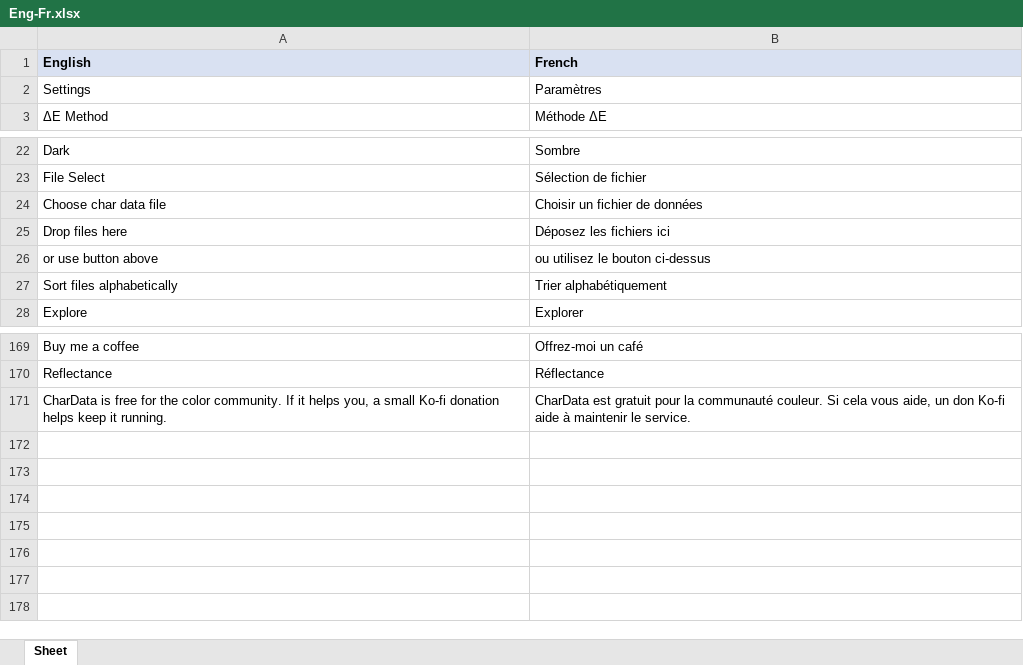
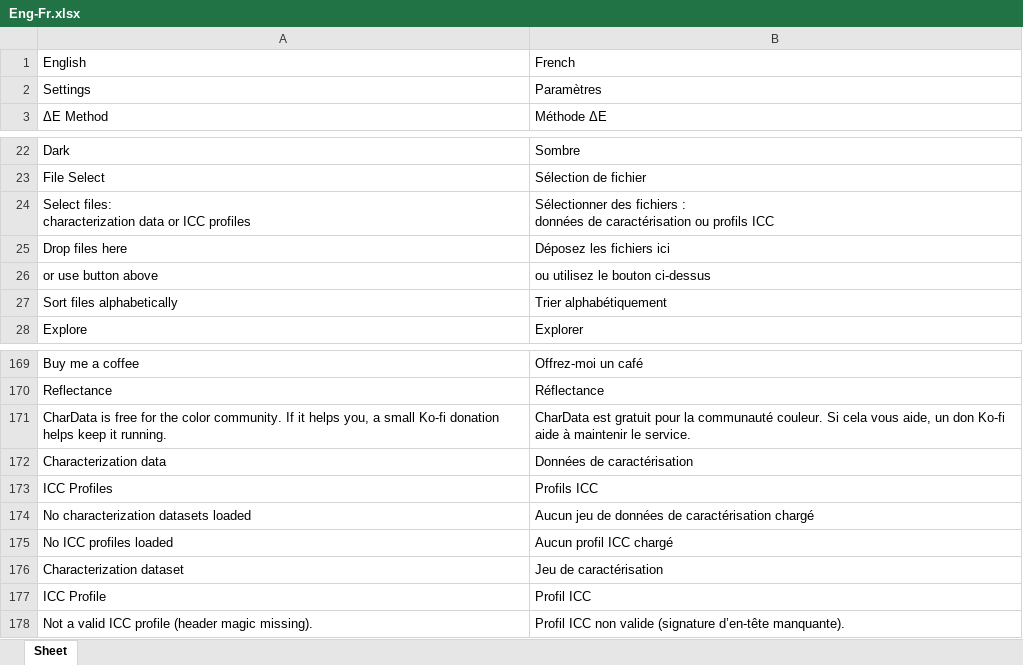
Before and after one commit to colourbill-ctrl/chardata, an Excel workbook: translations/Eng-Fr.xlsx, sheet Sheet, drawn as a sheet; only a part is shown, gaps mark what is left out; values as stored, in another font and other column widths than the file's, no borders; removed rows and columns are numbered as before the commit, all else as after; ↵ is a line break in a cell; the diff names each change by its address in the sheet, - before the commit and + after, or states it on an @@ line.

```diff
--- a/translations/Eng-Fr.xlsx (sheet Sheet)
+++ b/translations/Eng-Fr.xlsx (sheet Sheet)
@@ A1:B1 fill: #D9E1F2 → none, bold: on → off @@
-row 24: Choose char data file | Choisir un fichier de données
+row 24: Select files: ↵ characterization data or ICC profiles | Sélectionner des fichiers : ↵ données de caractérisation ou profils ICC
+row 172: Characterization data | Données de caractérisation
+row 173: ICC Profiles | Profils ICC
+row 174: No characterization datasets loaded | Aucun jeu de données de caractérisation chargé
+row 175: No ICC profiles loaded | Aucun profil ICC chargé
+row 176: Characterization dataset | Jeu de caractérisation
+row 177: ICC Profile | Profil ICC
+row 178: Not a valid ICC profile (header magic missing). | Profil ICC non valide (signature d’en-tête manquante).
```
Also changed, not shown: translations/Eng-Es.xlsx, translations/Eng-It.xlsx, 17 other files.
